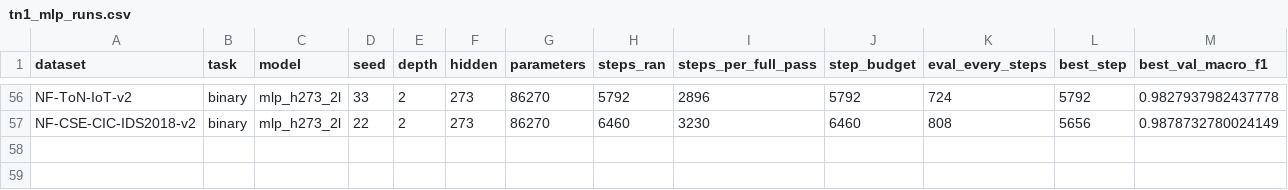
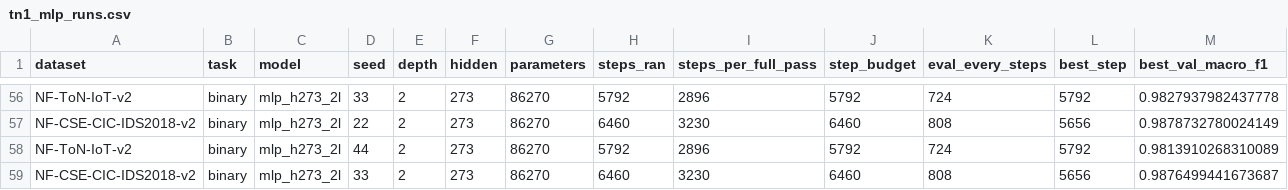
Before and after one commit to TranQuy-lab/reseach1, a CSV file: research_q4_2026/results/tn1_mlp_runs.csv, drawn as a sheet; only a part is shown, gaps mark what is left out; rows hold the shown columns only; the diff names each change by its address in the sheet, - before the commit and + after, or states it on an @@ line.

```diff
--- a/research_q4_2026/results/tn1_mlp_runs.csv
+++ b/research_q4_2026/results/tn1_mlp_runs.csv
+row 58: NF-ToN-IoT-v2 | binary | mlp_h273_2l | 44 | 2 | 273 | 86270 | 5792 | 2896 | 5792 | 724 | 5792 | 0.9813910268310089
+row 59: NF-CSE-CIC-IDS2018-v2 | binary | mlp_h273_2l | 33 | 2 | 273 | 86270 | 6460 | 3230 | 6460 | 808 | 5656 | 0.9876499441673687
```
Also changed, not shown: research_q4_2026/results/holdout_comparison.csv, research_q4_2026/results/holdout_summary.csv, 12 other files.
